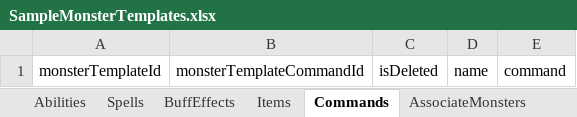
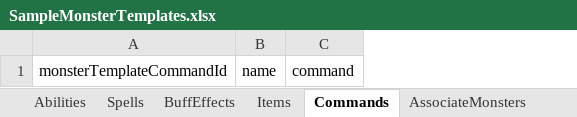
Before and after one commit to muralidhar25/rpg-dev, an Excel workbook: RPGSmithApp/RPGSmithApp/ClientApp/src/app/assets/template/SampleMonsterTemplates.xlsx, sheet Commands, drawn as a sheet; values as stored, in another font and other column widths than the file's, no borders; the diff names each change by its address in the sheet, - before the commit and + after, or states it on an @@ line.

Commit message:
#887 removed unwanted columns

```diff
--- a/RPGSmithApp/RPGSmithApp/ClientApp/src/app/assets/template/SampleMonsterTemplates.xlsx (sheet Commands)
+++ b/RPGSmithApp/RPGSmithApp/ClientApp/src/app/assets/template/SampleMonsterTemplates.xlsx (sheet Commands)
-column A, row 1: monsterTemplateId
-column C, row 1: isDeleted
```
Also changed, not shown: sheet MonsterTemplates, sheet Items, sheet Currency, sheet BuffEffects, sheet Spells, sheet AssociateMonsters, 1 more sheet, RPGSmithApp/RPGSmithApp/ClientApp/src/assets/template/SampleMonsterTemplates.xlsx, 1 other file.
